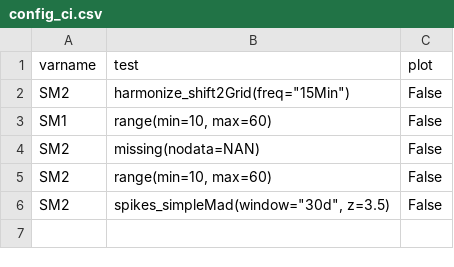
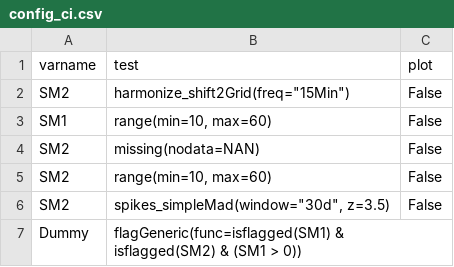
Before and after one commit to Helmholtz-UFZ/saqc, a CSV file: ressources/data/config_ci.csv, drawn as a sheet; the diff names each change by its address in the sheet, - before the commit and + after, or states it on an @@ line.

```diff
--- a/ressources/data/config_ci.csv
+++ b/ressources/data/config_ci.csv
+row 7: Dummy | flagGeneric(func=isflagged(SM1) & isflagged(SM2) & (SM1 > 0))
```
Also changed, not shown: 11 other files.
